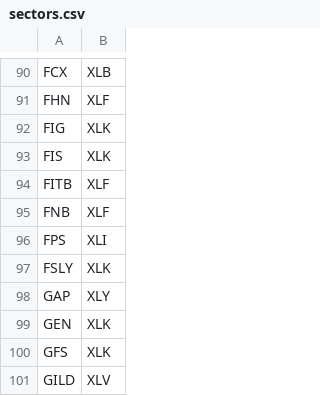
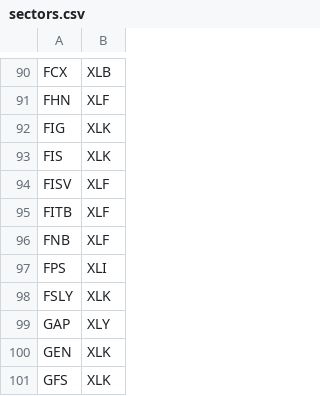
Before and after one commit to jachbit/FOCUS-Market-Pulse, a CSV file: pulse/sectors.csv, drawn as a sheet; only a part is shown, gaps mark what is left out; the shorter side is filled out with more unchanged rows.

```diff
--- a/pulse/sectors.csv
+++ b/pulse/sectors.csv
@@ -93,2 +93,3 @@ FIG,XLK
 FIS,XLK
+FISV,XLF
 FITB,XLF
```
Also changed, not shown: 6 other files.
